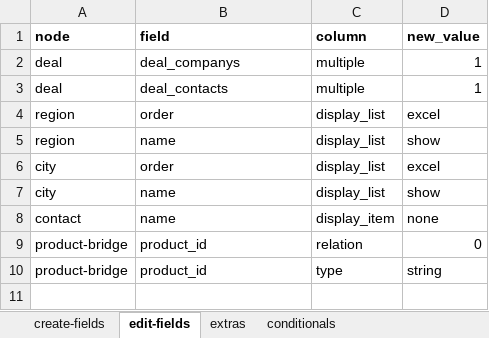
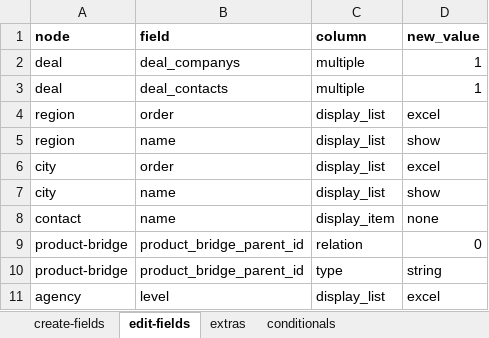
Before and after one commit to solunes/business, an Excel workbook: src/nodes.xlsx, sheet edit-fields, drawn as a sheet; values as stored, in another font and other column widths than the file's, no borders; the diff names each change by its address in the sheet, - before the commit and + after, or states it on an @@ line.

```diff
--- a/src/nodes.xlsx (sheet edit-fields)
+++ b/src/nodes.xlsx (sheet edit-fields)
-B9:B10 (field): product_id
+B9:B10 (field): product_bridge_parent_id
+row 11: agency | level | display_list | excel
```
Also changed, not shown: 4 other files.
